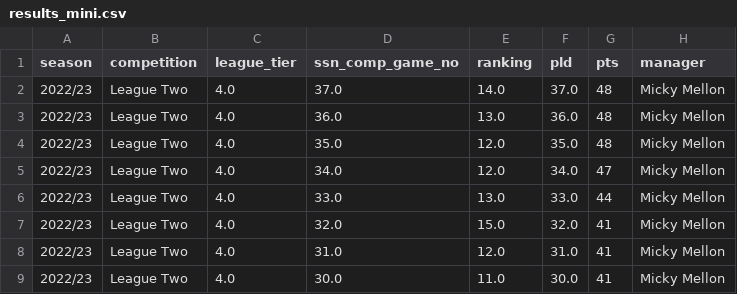
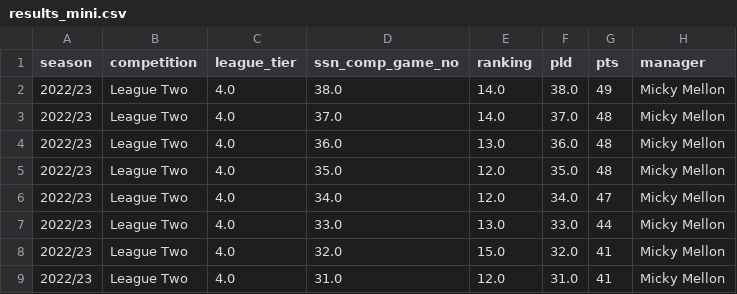
Before and after one commit to petebrown/league-position-tool, a CSV file: docs/input/results_mini.csv, drawn as a sheet; only a part is shown; the shorter side is filled out with more unchanged rows; the diff names each change by its address in the sheet, - before the commit and + after, or states it on an @@ line.

```diff
--- a/docs/input/results_mini.csv
+++ b/docs/input/results_mini.csv
+row 2: 2022/23 | League Two | 4.0 | 38.0 | 14.0 | 38.0 | 49 | Micky Mellon
```
